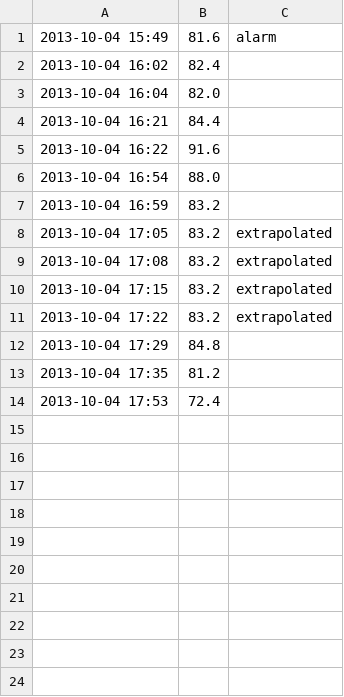
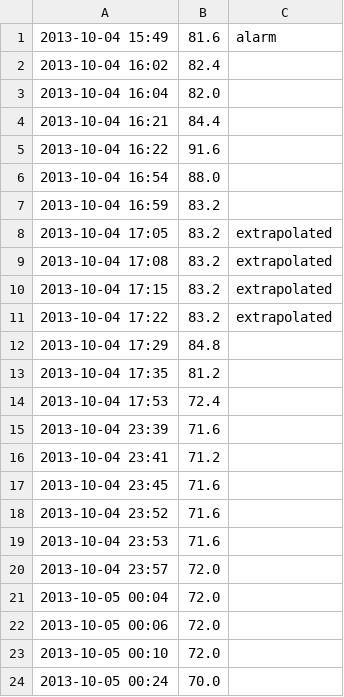
Before and after one commit to Crossy/RaspPi, a CSV file: 2013-10.csv, drawn as a sheet.

```diff
--- a/2013-10.csv
+++ b/2013-10.csv
@@ -14 +14,11 @@
 2013-10-04 17:53,72.4
+2013-10-04 23:39,71.6
+2013-10-04 23:41,71.2
+2013-10-04 23:45,71.6
+2013-10-04 23:52,71.6
+2013-10-04 23:53,71.6
+2013-10-04 23:57,72.0
+2013-10-05 00:04,72.0
+2013-10-05 00:06,72.0
+2013-10-05 00:10,72.0
+2013-10-05 00:24,70.0
```
Also changed, not shown: 5 other files.
